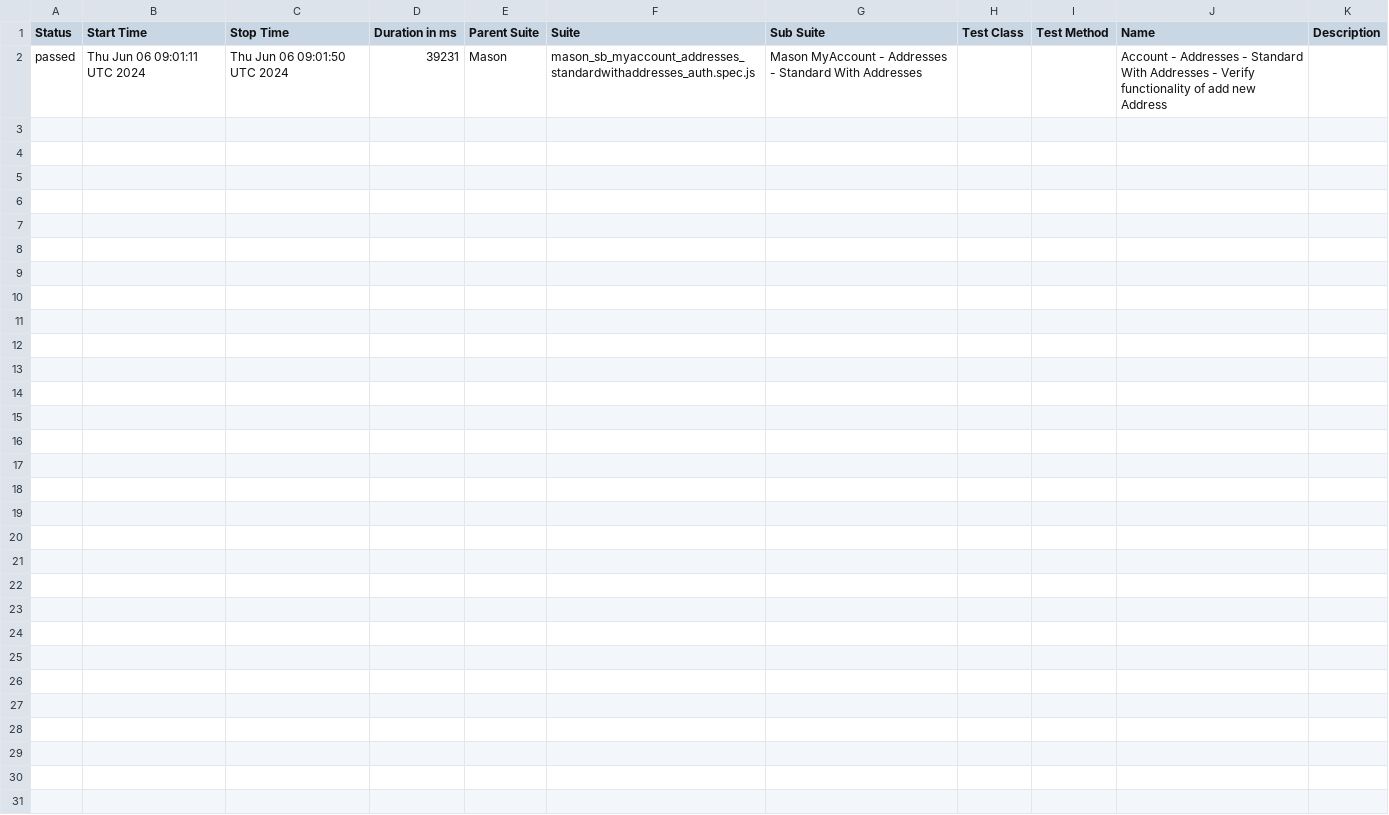
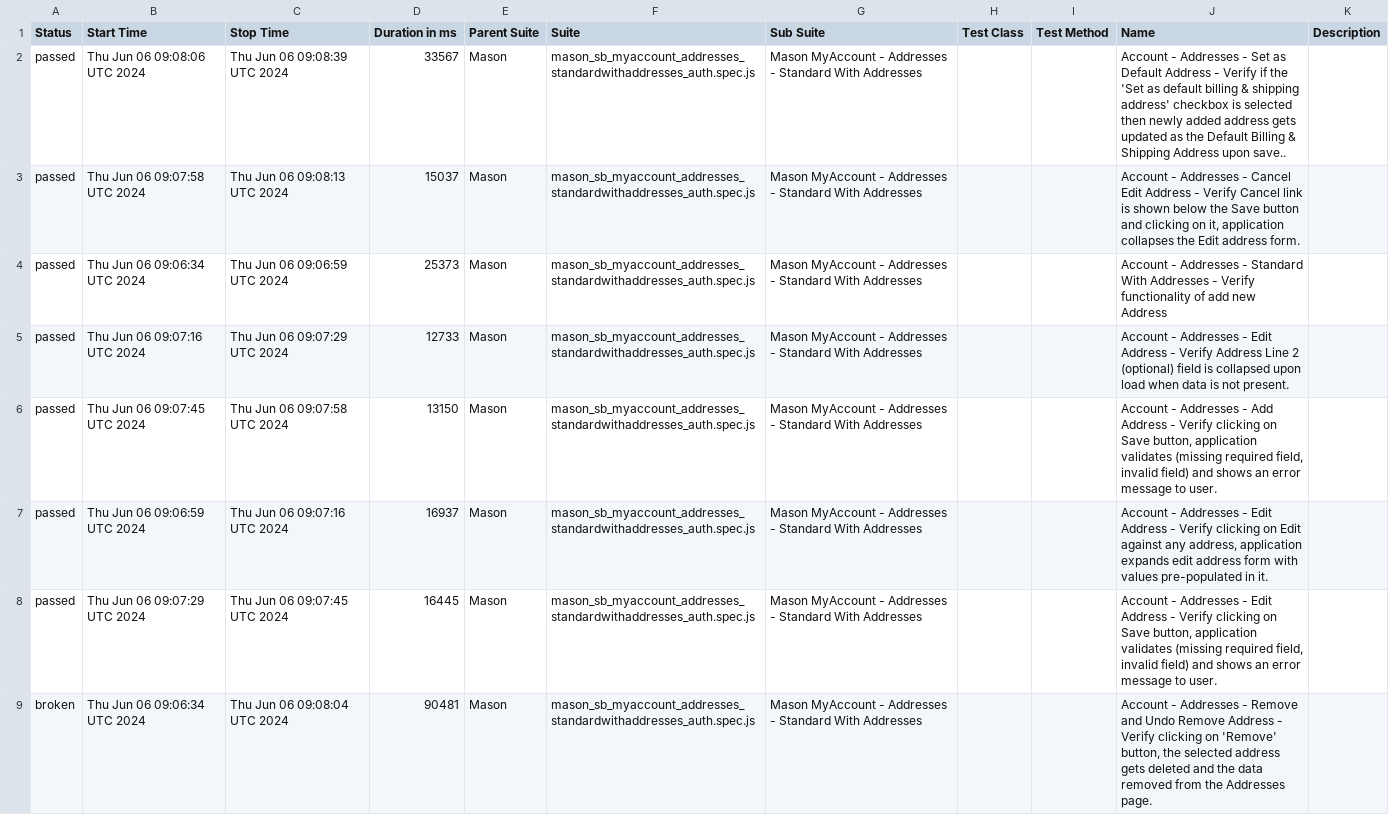
Before and after one commit to koushikmasonautomation2024/ct_ui_automation, a CSV file: data/suites.csv, drawn as a sheet.

```diff
--- a/data/suites.csv
+++ b/data/suites.csv
@@ -1,2 +1,9 @@
 "Status","Start Time","Stop Time","Duration in ms","Parent Suite","Suite","Sub Suite","Test Class","Test Method","Name","Description"
-"passed","Thu Jun 06 09:01:11 UTC 2024","Thu Jun 06 09:01:50 UTC 2024","39231","Mason","mason_sb_myaccount_addresses_standardwithaddresses_auth.spec.js","Mason MyAccount - Addresses - Standard With Addresses","","","Account - Addresses - Standard With Addresses - Verify functionality of add new Address",""
+"passed","Thu Jun 06 09:08:06 UTC 2024","Thu Jun 06 09:08:39 UTC 2024","33567","Mason","mason_sb_myaccount_addresses_standardwithaddresses_auth.spec.js","Mason MyAccount - Addresses - Standard With Addresses","","","Account - Addresses - Set as Default Address - Verify if the 'Set as default billing & shipping address' checkbox is selected then newly added address gets updated as the Default Billing & Shipping Address upon save..",""
+"passed","Thu Jun 06 09:07:58 UTC 2024","Thu Jun 06 09:08:13 UTC 2024","15037","Mason","mason_sb_myaccount_addresses_standardwithaddresses_auth.spec.js","Mason MyAccount - Addresses - Standard With Addresses","","","Account - Addresses - Cancel Edit Address - Verify Cancel link is shown below the Save button and clicking on it, application collapses the Edit address form.",""
+"passed","Thu Jun 06 09:06:34 UTC 2024","Thu Jun 06 09:06:59 UTC 2024","25373","Mason","mason_sb_myaccount_addresses_standardwithaddresses_auth.spec.js","Mason MyAccount - Addresses - Standard With Addresses","","","Account - Addresses - Standard With Addresses - Verify functionality of add new Address",""
+"passed","Thu Jun 06 09:07:16 UTC 2024","Thu Jun 06 09:07:29 UTC 2024","12733","Mason","mason_sb_myaccount_addresses_standardwithaddresses_auth.spec.js","Mason MyAccount - Addresses - Standard With Addresses","","","Account - Addresses - Edit Address - Verify Address Line 2 (optional) field is collapsed upon load when data is not present.",""
+"passed","Thu Jun 06 09:07:45 UTC 2024","Thu Jun 06 09:07:58 UTC 2024","13150","Mason","mason_sb_myaccount_addresses_standardwithaddresses_auth.spec.js","Mason MyAccount - Addresses - Standard With Addresses","","","Account - Addresses - Add Address - Verify clicking on Save button, application validates (missing required field, invalid field) and shows an error message to user.",""
+"passed","Thu Jun 06 09:06:59 UTC 2024","Thu Jun 06 09:07:16 UTC 2024","16937","Mason","mason_sb_myaccount_addresses_standardwithaddresses_auth.spec.js","Mason MyAccount - Addresses - Standard With Addresses","","","Account - Addresses - Edit Address - Verify clicking on Edit against any address, application expands edit address form with values pre-populated in it.",""
+"passed","Thu Jun 06 09:07:29 UTC 2024","Thu Jun 06 09:07:45 UTC 2024","16445","Mason","mason_sb_myaccount_addresses_standardwithaddresses_auth.spec.js","Mason MyAccount - Addresses - Standard With Addresses","","","Account - Addresses - Edit Address - Verify clicking on Save button, application validates (missing required field, invalid field) and shows an error message to user.",""
+"broken","Thu Jun 06 09:06:34 UTC 2024","Thu Jun 06 09:08:04 UTC 2024","90481","Mason","mason_sb_myaccount_addresses_standardwithaddresses_auth.spec.js","Mason MyAccount - Addresses - Standard With Addresses","","","Account - Addresses - Remove and Undo Remove Address - Verify clicking on 'Remove' button, the selected address gets deleted and the data removed from the Addresses page.",""
```
Also changed, not shown: 50 other files.
